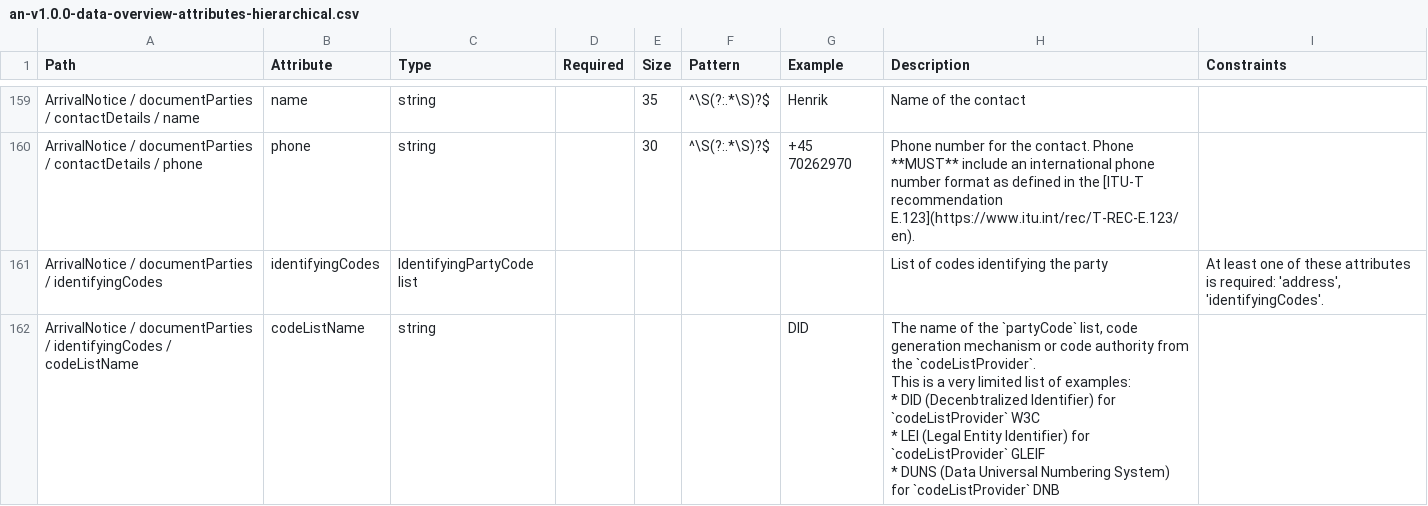
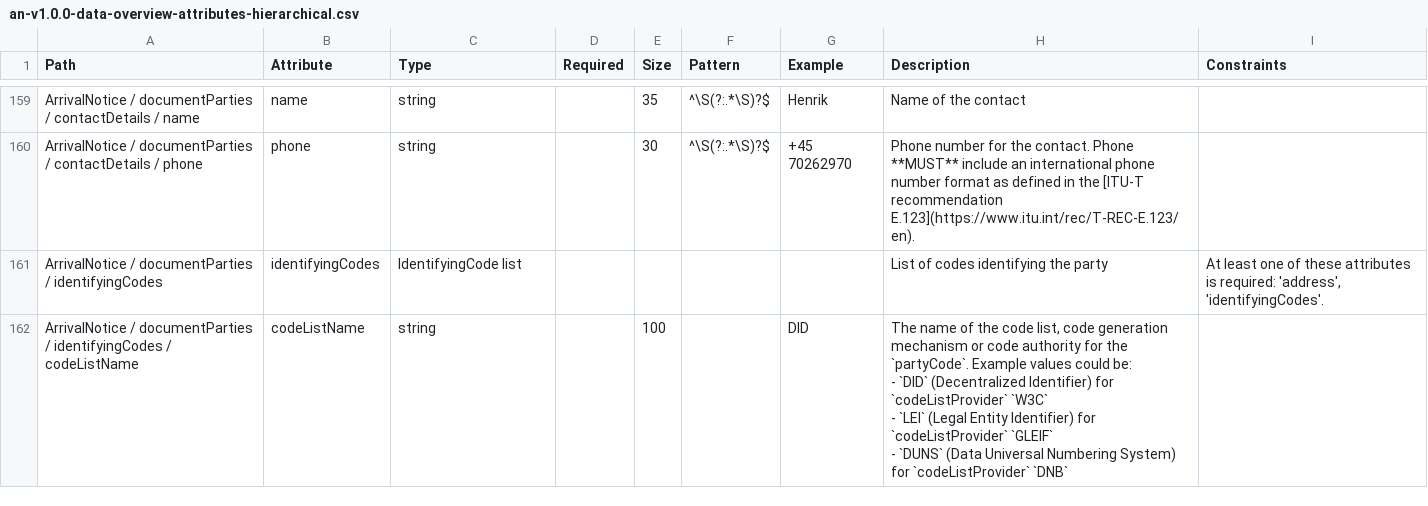
Before and after one commit to dcsaorg/Conformance-Gateway, a CSV file: specifications/generated-resources/standards/an/v100/an-v1.0.0-data-overview-attributes-hierarchical.csv, drawn as a sheet; only a part is shown, gaps mark what is left out; ↵ is a line break in a cell; the diff covers the shown part only; the diff names each change by its address in the sheet, - before the commit and + after, or states it on an @@ line.

```diff
--- a/specifications/generated-resources/standards/an/v100/an-v1.0.0-data-overview-attributes-hierarchical.csv
+++ b/specifications/generated-resources/standards/an/v100/an-v1.0.0-data-overview-attributes-hierarchical.csv
-C161 (Type): IdentifyingPartyCode list
+C161 (Type): IdentifyingCode list
-E162 (Size): (empty)
+E162 (Size): 100
-H162 (Description): …of the `partyCode` list, code generation mechanism or code authority from the `codeListProvider`. ↵ This is a very limited list of examples: ↵ * DID (Decenbtralized Identifier) for `codeListProvider` W3C ↵ * LEI (Legal Entity Identifier) for `codeListProvider` GLEIF ↵ * DUNS (Data Universal Numbering System) for `codeListProvider` DNB
+H162 (Description): …of the code list, code generation mechanism or code authority for the `partyCode`. Example values could be: ↵ - `DID` (Decentralized Identifier) for `codeListProvider` `W3C` ↵ - `LEI` (Legal Entity Identifier) for `codeListProvider` `GLEIF` ↵ - `DUNS` (Data Universal Numbering System) for `codeListProvider` `DNB`
```
Also changed, not shown: 6 edited cells elsewhere in this file, specifications/generated-resources/standards/an/v100/an-v1.0.0-data-overview-attributes-normalized.csv, 12 other files.
